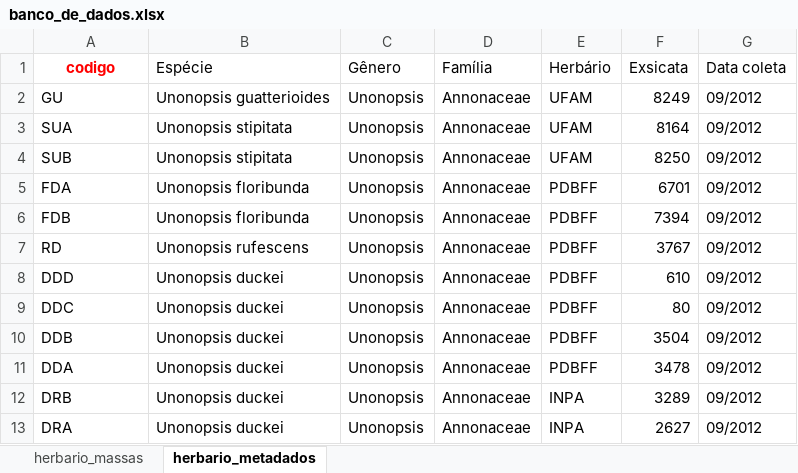
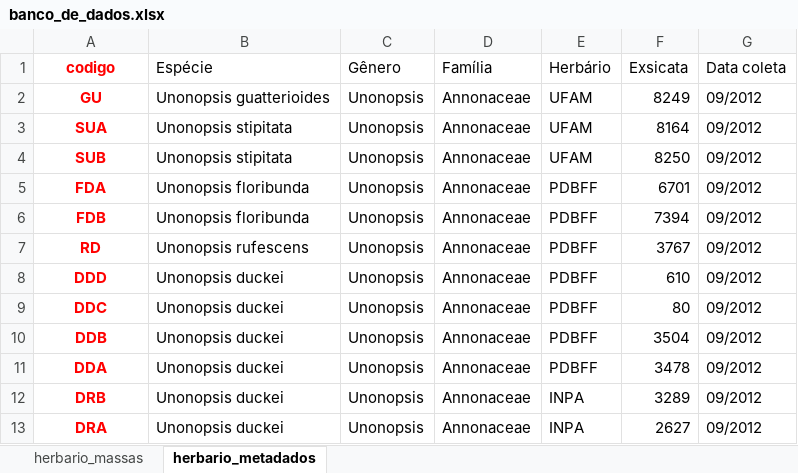
Before and after one commit to Rebecadsf/Herbarium-MS-5.0, an Excel workbook: banco_de_dados.xlsx, sheet herbario_metadados, drawn as a sheet; values as stored, in another font and other column widths than the file's, no borders; 1 other sheet too large or unreadable and not compared; the diff names each change by its address in the sheet, - before the commit and + after, or states it on an @@ line.

```diff
--- a/banco_de_dados.xlsx (sheet herbario_metadados)
+++ b/banco_de_dados.xlsx (sheet herbario_metadados)
@@ A2:A13 bold: off → on, text colour: black → #FF0000, alignment: left → center @@
```
Also changed, not shown: Exemplo_U_duckei.xlsx, Exemplo_U_floribunda.xlsx, 3 other files.
